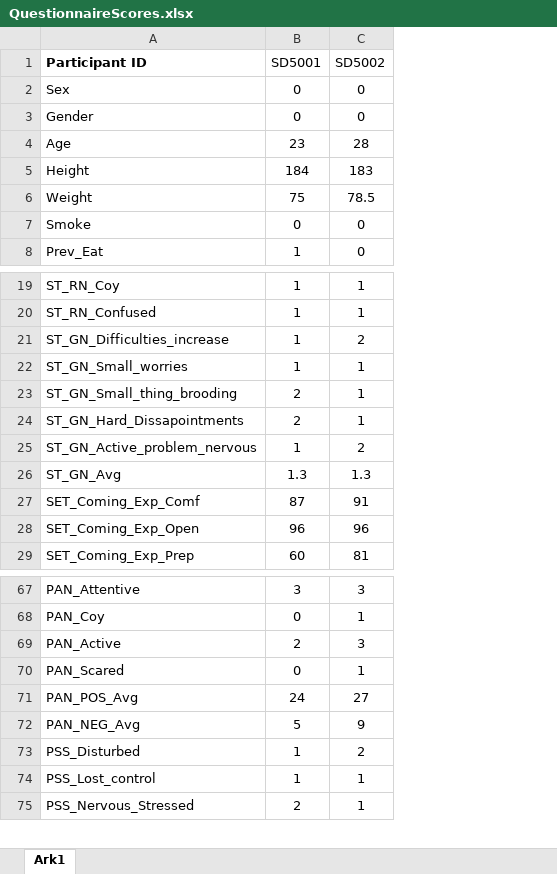
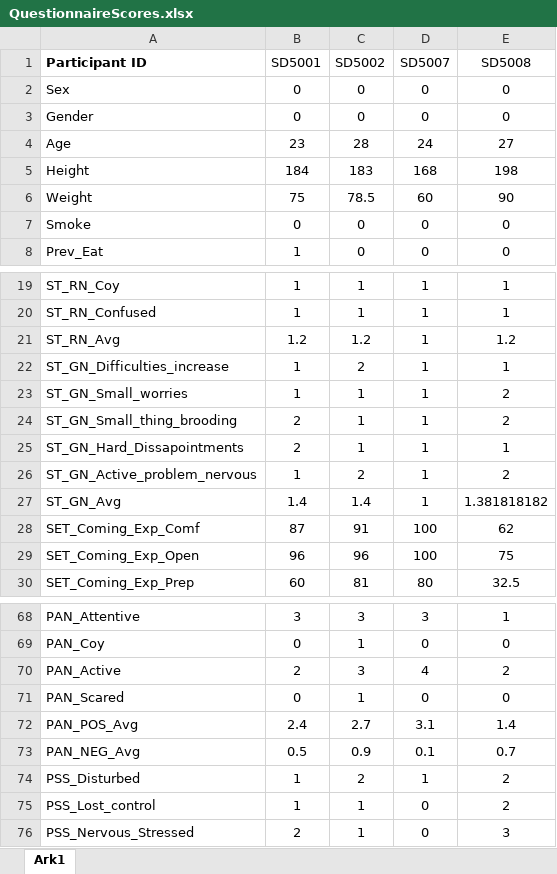
Before and after one commit to AndrlmMass/Ketamine-project, an Excel workbook: DataCollection/QuestionnaireData/QuestionnaireScores.xlsx, sheet Ark1, drawn as a sheet; only a part is shown, gaps mark what is left out; values as stored, in another font and other column widths than the file's, no borders; addresses are those after the commit; the diff names each change by its address in the sheet, - before the commit and + after, or states it on an @@ line.

Commit message:
More participant data to questionnaire data file

```diff
--- a/DataCollection/QuestionnaireData/QuestionnaireScores.xlsx (sheet Ark1)
+++ b/DataCollection/QuestionnaireData/QuestionnaireScores.xlsx (sheet Ark1)
+column D (SD5007), rows 2-8: 0 | 0 | 24 | 168 | 60 | 0 | 0; rows 19-20: 1 | 1; rows 22-30: 1 | 1 | 1 | 1 | 1 | 1 | 100 | 100 | 80; rows 68-76: 3 | 0 | 4 | 0 | 3.1 | 0.1 | 1 | 0 | 0
+column E (SD5008), rows 2-8: 0 | 0 | 27 | 198 | 90 | 0 | 0; rows 19-20: 1 | 1; rows 22-30: 1 | 2 | 2 | 1 | 2 | 1.381818182 | 62 | 75 | 32.5; rows 68-76: 1 | 0 | 2 | 0 | 1.4 | 0.7 | 2 | 2 | 3
+row 21: ST_RN_Avg | 1.2 | 1.2 | 1 | 1.2
-B27 (SD5001): 1.3
+B27 (SD5001): 1.4
-C27 (SD5002): 1.3
+C27 (SD5002): 1.4
-B72 (SD5001): 24
+B72 (SD5001): 2.4
-C72 (SD5002): 27
+C72 (SD5002): 2.7
-B73 (SD5001): 5
+B73 (SD5001): 0.5
-C73 (SD5002): 9
+C73 (SD5002): 0.9
```
Also changed, not shown: formulas that keep their value.
